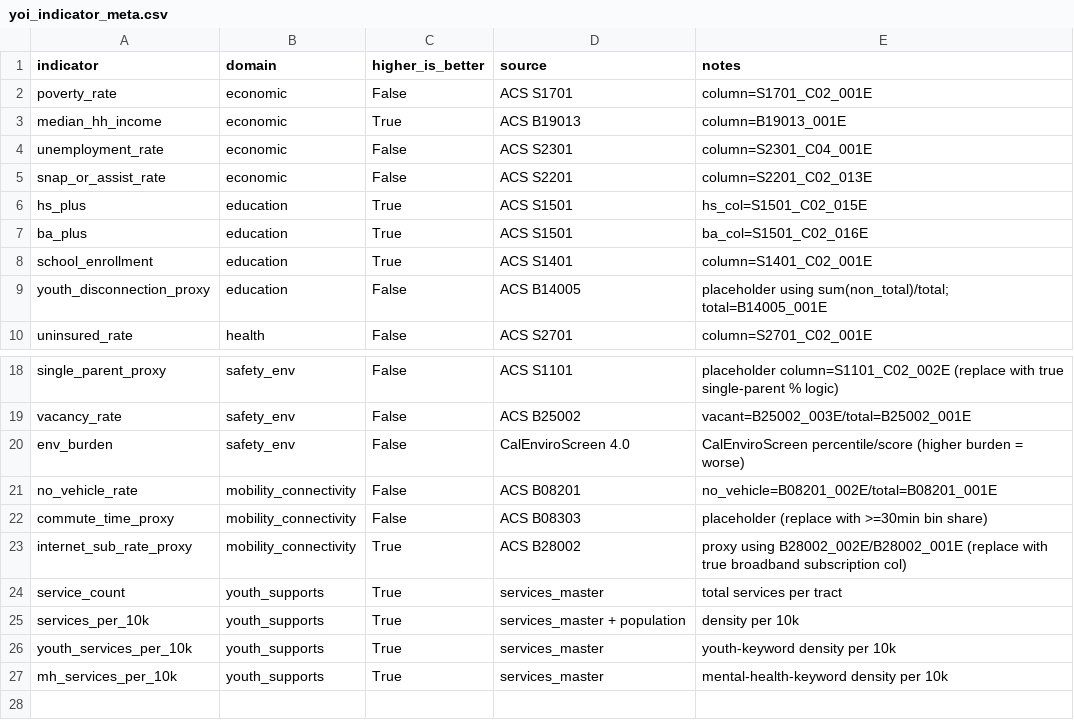
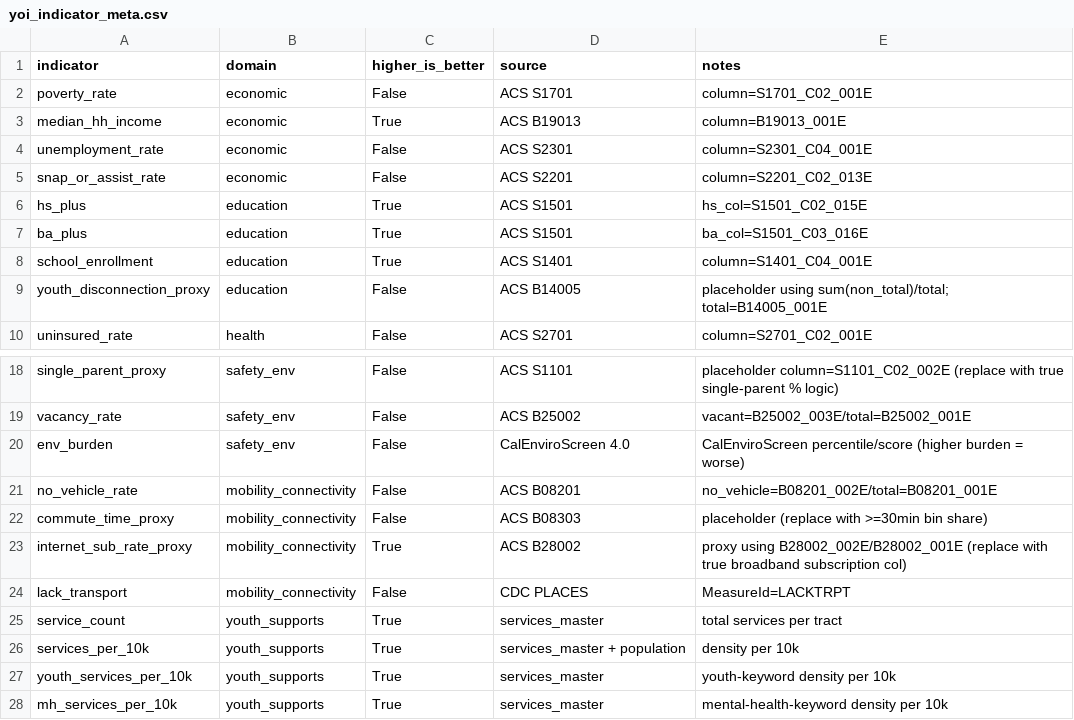
Before and after one commit to laurenthanhvo/youth_opportunity_index, a CSV file: data/processed/yoi/yoi_indicator_meta.csv, drawn as a sheet; only a part is shown, gaps mark what is left out.

```diff
--- a/data/processed/yoi/yoi_indicator_meta.csv
+++ b/data/processed/yoi/yoi_indicator_meta.csv
@@ -6,4 +6,4 @@ snap_or_assist_rate,economic,False,ACS S2201,column=S2201_C02_013E
 hs_plus,education,True,ACS S1501,hs_col=S1501_C02_015E
-ba_plus,education,True,ACS S1501,ba_col=S1501_C02_016E
-school_enrollment,education,True,ACS S1401,column=S1401_C02_001E
+ba_plus,education,True,ACS S1501,ba_col=S1501_C03_016E
+school_enrollment,education,True,ACS S1401,column=S1401_C04_001E
 youth_disconnection_proxy,education,False,ACS B14005,placeholder using sum(non_total)/total; total=B14005_001E
@@ -23,2 +23,3 @@ commute_time_proxy,mobility_connectivity,False,ACS B08303,placeholder (replace w
 internet_sub_rate_proxy,mobility_connectivity,True,ACS B28002,proxy using B28002_002E/B28002_001E (replace with true broadband subscription col)
+lack_transport,mobility_connectivity,False,CDC PLACES,MeasureId=LACKTRPT
 service_count,youth_supports,True,services_master,total services per tract
```
Also changed, not shown: 16 other files.
